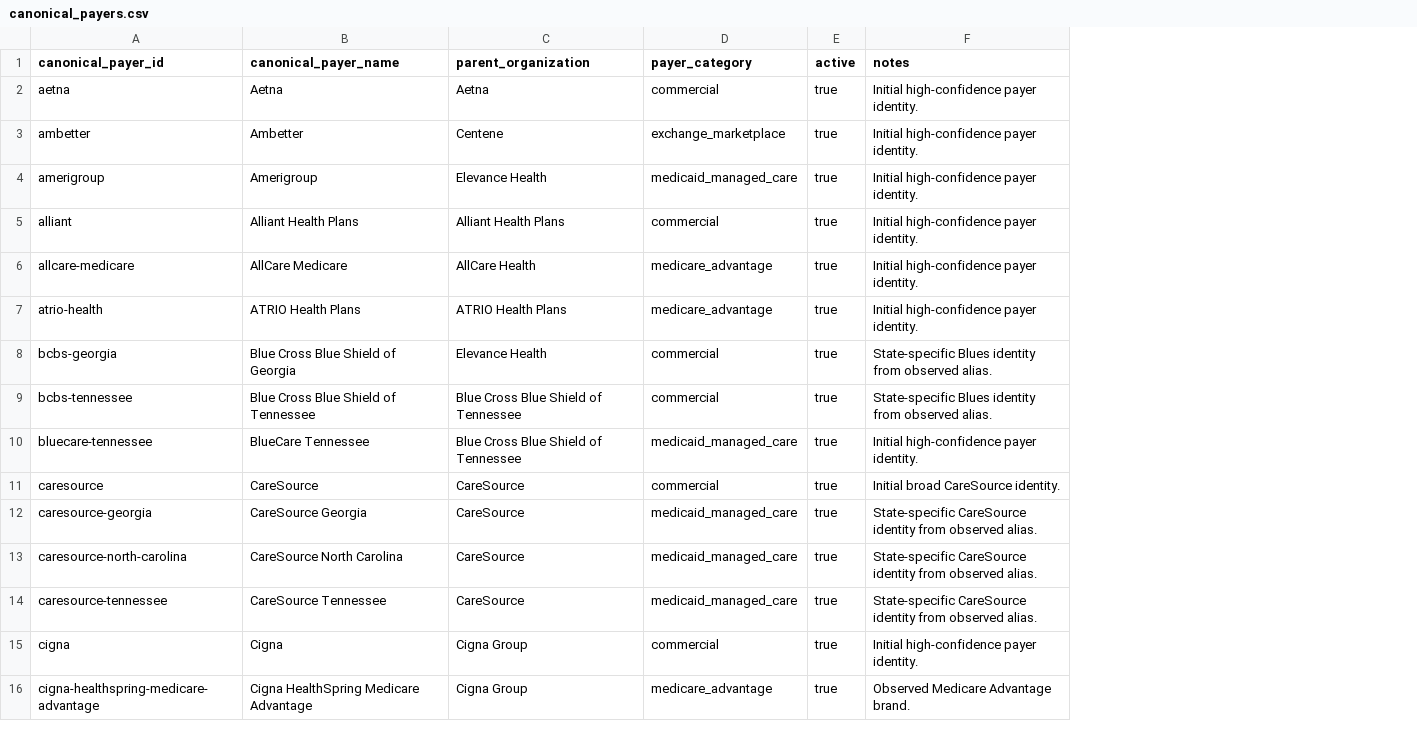
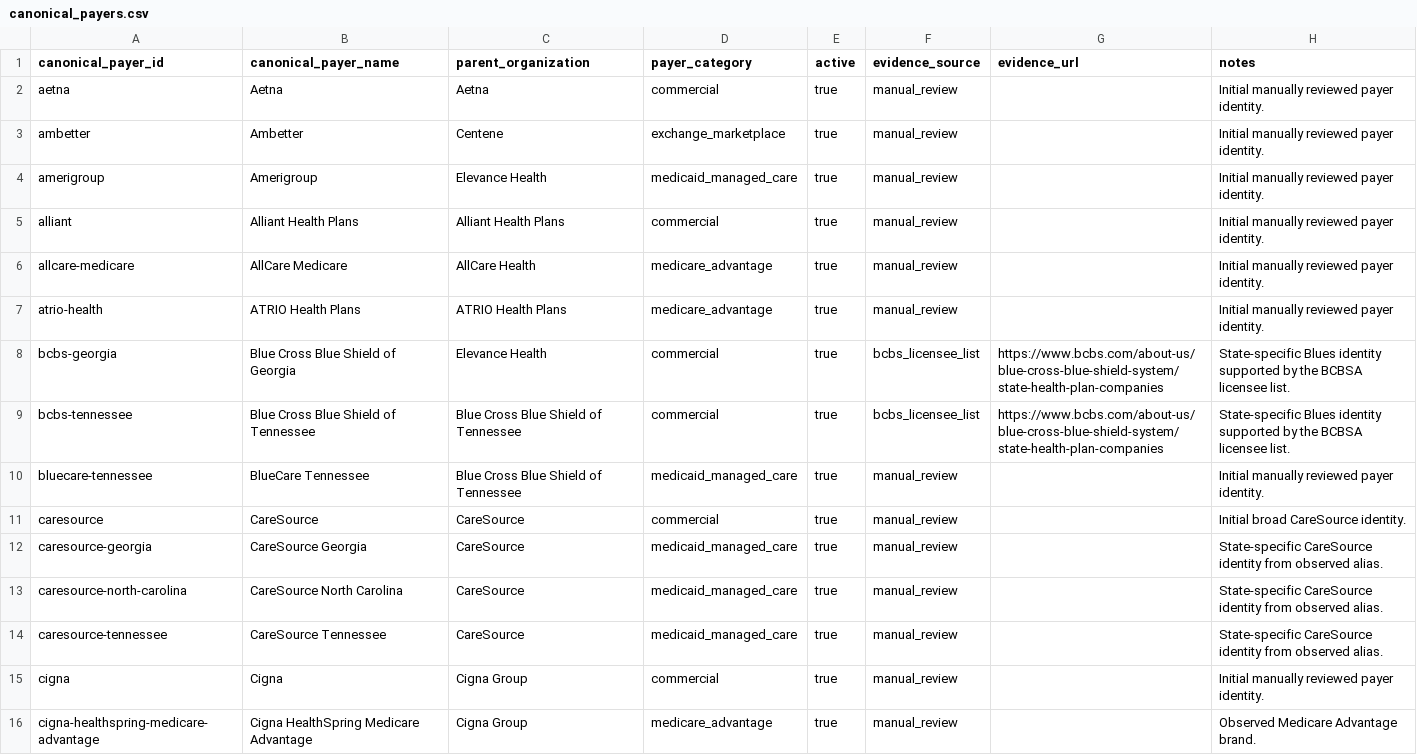
Before and after one commit to jakegussler/hospital-price-transparency-analytics, a CSV file: transform/seeds/canonical_payers.csv, drawn as a sheet; only a part is shown; addresses are those after the commit; the diff covers the shown part only; the diff names each change by its address in the sheet, - before the commit and + after, or states it on an @@ line.

Commit message:
Create seeds for payer mapping

```diff
--- a/transform/seeds/canonical_payers.csv
+++ b/transform/seeds/canonical_payers.csv
+column F (evidence_source), rows 2-16: manual_review | manual_review | manual_review | manual_review | manual_review | manual_review | bcbs_licensee_list | bcbs_licensee_list | manual_review | manual_review | manual_review | manual_review | manual_review | manual_review | manual_review
+column G (evidence_url), rows 8-9: https://www.bcbs.com/about-us/blue-cross-blue-shield-system/state-health-plan-companies | https://www.bcbs.com/about-us/blue-cross-blue-shield-system/state-health-plan-companies
-H2:H7 (notes): Initial high-confidence payer identity.
+H2:H7 (notes): Initial manually reviewed payer identity.
-H8:H9 (notes): …Blues identity from observed alias.
+H8:H9 (notes): …Blues identity supported by the BCBSA licensee list.
-H10 (notes): Initial high-confidence payer identity.
+H10 (notes): Initial manually reviewed payer identity.
-H15 (notes): Initial high-confidence payer identity.
+H15 (notes): Initial manually reviewed payer identity.
```
Also changed, not shown: 17 edited cells elsewhere in this file, 2 other files.
